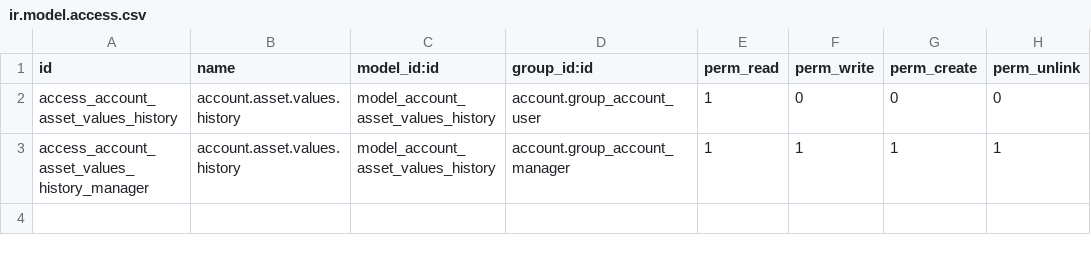
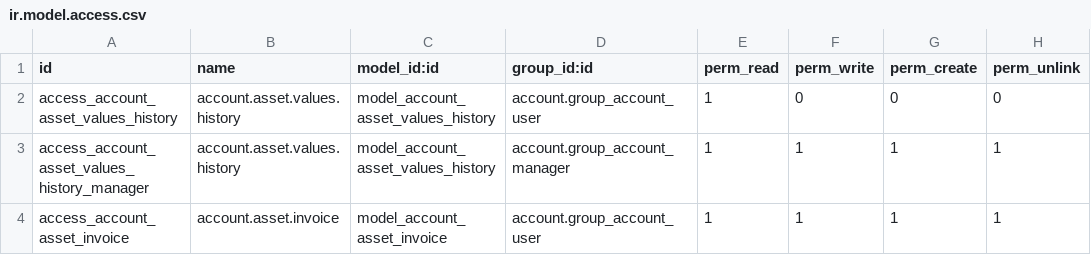
Before and after one commit to xcgd/account_asset_streamline, a CSV file: security/ir.model.access.csv, drawn as a sheet.

Commit message:
An asset can now have multiple invoices.

```diff
--- a/security/ir.model.access.csv
+++ b/security/ir.model.access.csv
@@ -3 +3,2 @@ access_account_asset_values_history,account.asset.values.history,model_account_a
 access_account_asset_values_history_manager,account.asset.values.history,model_account_asset_values_history,account.group_account_manager,1,1,1,1
+access_account_asset_invoice,account.asset.invoice,model_account_asset_invoice,account.group_account_user,1,1,1,1
```
Also changed, not shown: 3 other files.
